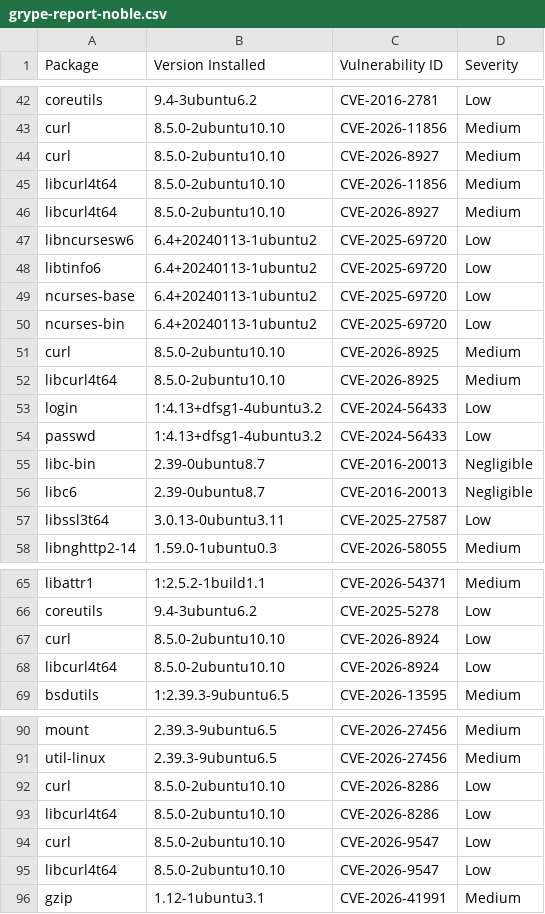
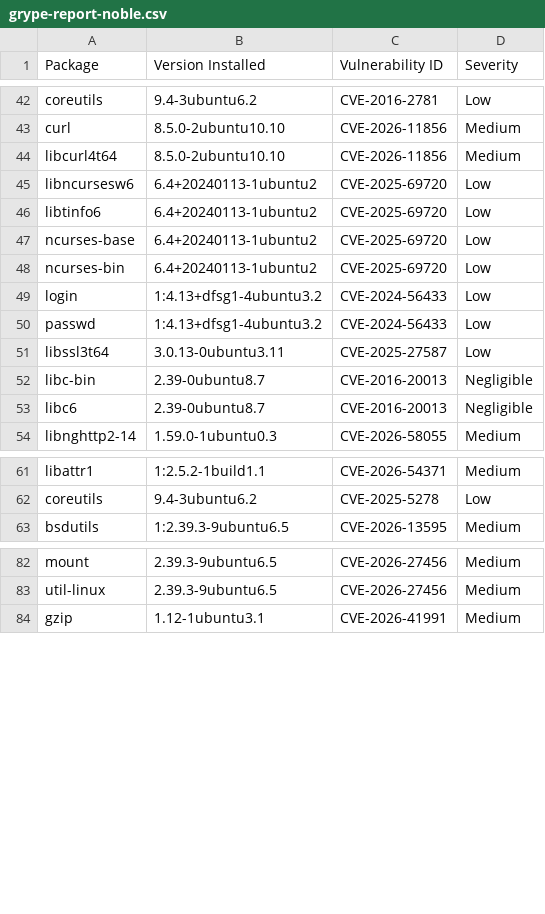
Before and after one commit to AnchorLayer/docker-baseimage-ubuntu, a CSV file: vuln-reports-noble/grype-report-noble.csv, drawn as a sheet; only a part is shown, gaps mark what is left out; the diff covers the shown part only.

```diff
--- a/vuln-reports-noble/grype-report-noble.csv
+++ b/vuln-reports-noble/grype-report-noble.csv
@@ -43,5 +43,3 @@
 "curl","8.5.0-2ubuntu10.10","CVE-2026-11856","Medium"
-"curl","8.5.0-2ubuntu10.10","CVE-2026-8927","Medium"
 "libcurl4t64","8.5.0-2ubuntu10.10","CVE-2026-11856","Medium"
-"libcurl4t64","8.5.0-2ubuntu10.10","CVE-2026-8927","Medium"
 "libncursesw6","6.4+20240113-1ubuntu2","CVE-2025-69720","Low"
@@ -50,9 +48,7 @@
 "ncurses-bin","6.4+20240113-1ubuntu2","CVE-2025-69720","Low"
-"curl","8.5.0-2ubuntu10.10","CVE-2026-8925","Medium"
-"libcurl4t64","8.5.0-2ubuntu10.10","CVE-2026-8925","Medium"
 "login","1:4.13+dfsg1-4ubuntu3.2","CVE-2024-56433","Low"
 "passwd","1:4.13+dfsg1-4ubuntu3.2","CVE-2024-56433","Low"
+"libssl3t64","3.0.13-0ubuntu3.11","CVE-2025-27587","Low"
 "libc-bin","2.39-0ubuntu8.7","CVE-2016-20013","Negligible"
 "libc6","2.39-0ubuntu8.7","CVE-2016-20013","Negligible"
-"libssl3t64","3.0.13-0ubuntu3.11","CVE-2025-27587","Low"
 "libnghttp2-14","1.59.0-1ubuntu0.3","CVE-2026-58055","Medium"
@@ -66,4 +62,2 @@
 "coreutils","9.4-3ubuntu6.2","CVE-2025-5278","Low"
-"curl","8.5.0-2ubuntu10.10","CVE-2026-8924","Low"
-"libcurl4t64","8.5.0-2ubuntu10.10","CVE-2026-8924","Low"
 "bsdutils","1:2.39.3-9ubuntu6.5","CVE-2026-13595","Medium"
@@ -91,6 +83,2 @@
 "util-linux","2.39.3-9ubuntu6.5","CVE-2026-27456","Medium"
-"curl","8.5.0-2ubuntu10.10","CVE-2026-8286","Low"
-"libcurl4t64","8.5.0-2ubuntu10.10","CVE-2026-8286","Low"
-"curl","8.5.0-2ubuntu10.10","CVE-2026-9547","Low"
-"libcurl4t64","8.5.0-2ubuntu10.10","CVE-2026-9547","Low"
 "gzip","1.12-1ubuntu3.1","CVE-2026-41991","Medium"
```
Also changed, not shown: 2 removed rows elsewhere in this file, vuln-reports-jammy/grype-report-jammy.csv, 11 other files.
